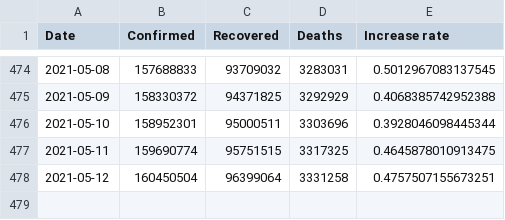
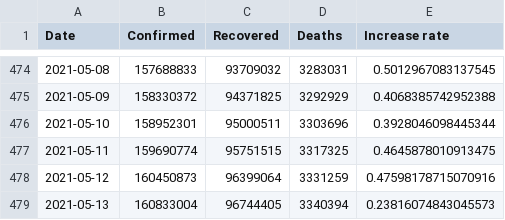
Before and after one commit to datasets/covid-19, a CSV file: data/worldwide-aggregate.csv, drawn as a sheet; only a part is shown, gaps mark what is left out.

```diff
--- a/data/worldwide-aggregate.csv
+++ b/data/worldwide-aggregate.csv
@@ -477,2 +477,3 @@ Date,Confirmed,Recovered,Deaths,Increase rate
 2021-05-11,159690774,95751515,3317325,0.4645878010913475
-2021-05-12,160450504,96399064,3331258,0.4757507155673251
+2021-05-12,160450873,96399064,3331259,0.47598178715070916
+2021-05-13,160833004,96744405,3340394,0.23816074843045573
```
Also changed, not shown: data/key-countries-pivoted.csv, 1 other file.
